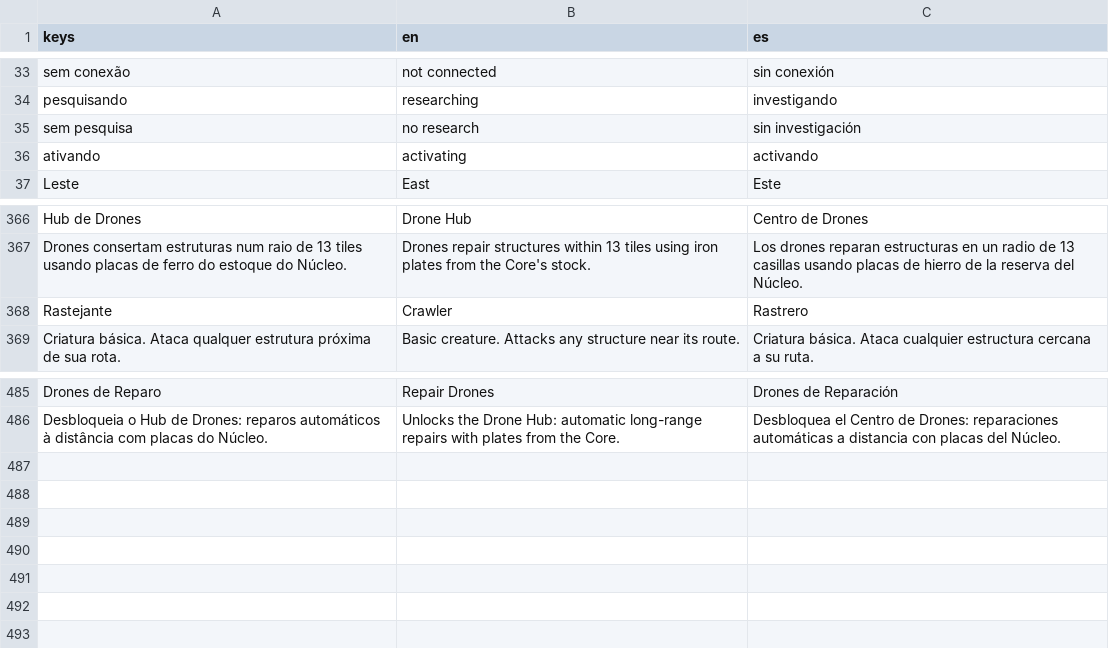
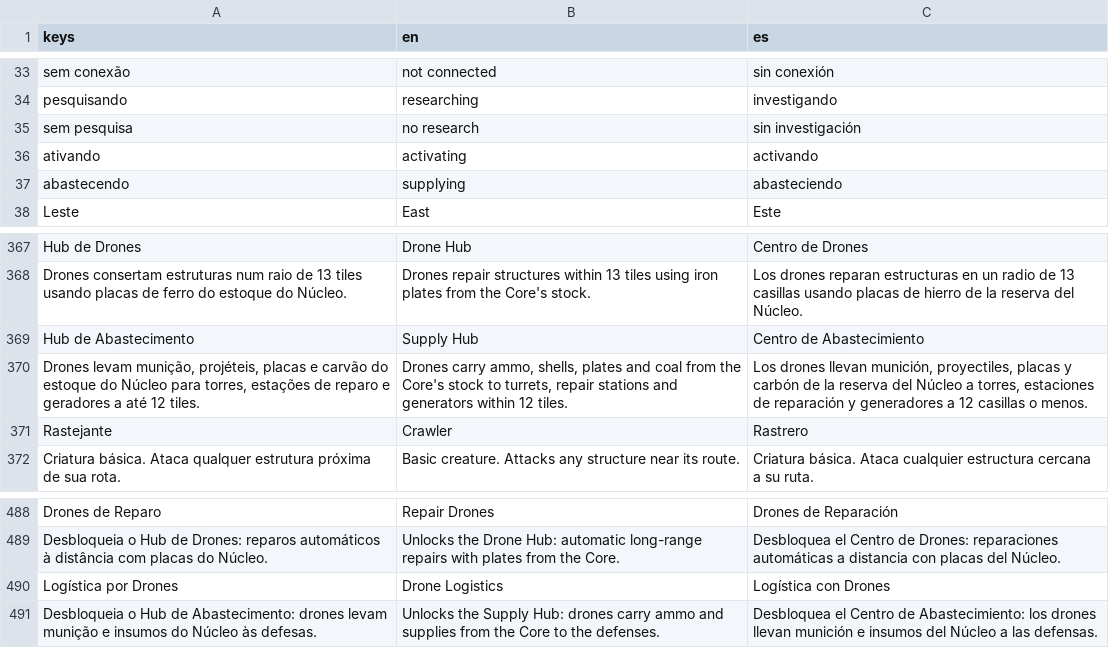
Before and after one commit to Luketss/Last-Industry, a CSV file: locale/strings.csv, drawn as a sheet; only a part is shown, gaps mark what is left out.

```diff
--- a/locale/strings.csv
+++ b/locale/strings.csv
@@ -36,2 +36,3 @@ sem pesquisa,no research,sin investigación
 ativando,activating,activando
+abastecendo,supplying,abasteciendo
 Leste,East,Este
@@ -508,2 +509,4 @@ Hub de Drones,Drone Hub,Centro de Drones
 Drones consertam estruturas num raio de 13 tiles usando placas de ferro do estoque do Núcleo.,Drones repair structures within 13 tiles using iron plates from the Core's stock.,Los drones reparan estructuras en un radio de 13 casillas usando placas de hierro de la reserva del Núcleo.
+Hub de Abastecimento,Supply Hub,Centro de Abastecimiento
+"Drones levam munição, projéteis, placas e carvão do estoque do Núcleo para torres, estações de reparo e geradores a até 12 tiles.","Drones carry ammo, shells, plates and coal from the Core's stock to turrets, repair stations and generators within 12 tiles.","Los drones llevan munición, proyectiles, placas y carbón de la reserva del Núcleo a torres, estaciones de reparación y generadores a 12 casillas o menos."
 Rastejante,Crawler,Rastrero
@@ -627 +630,3 @@ Drones de Reparo,Repair Drones,Drones de Reparación
 Desbloqueia o Hub de Drones: reparos automáticos à distância com placas do Núcleo.,Unlocks the Drone Hub: automatic long-range repairs with plates from the Core.,Desbloquea el Centro de Drones: reparaciones automáticas a distancia con placas del Núcleo.
+Logística por Drones,Drone Logistics,Logística con Drones
+Desbloqueia o Hub de Abastecimento: drones levam munição e insumos do Núcleo às defesas.,Unlocks the Supply Hub: drones carry ammo and supplies from the Core to the defenses.,Desbloquea el Centro de Abastecimiento: los drones llevan munición e insumos del Núcleo a las defensas.
```
Also changed, not shown: 13 other files.
